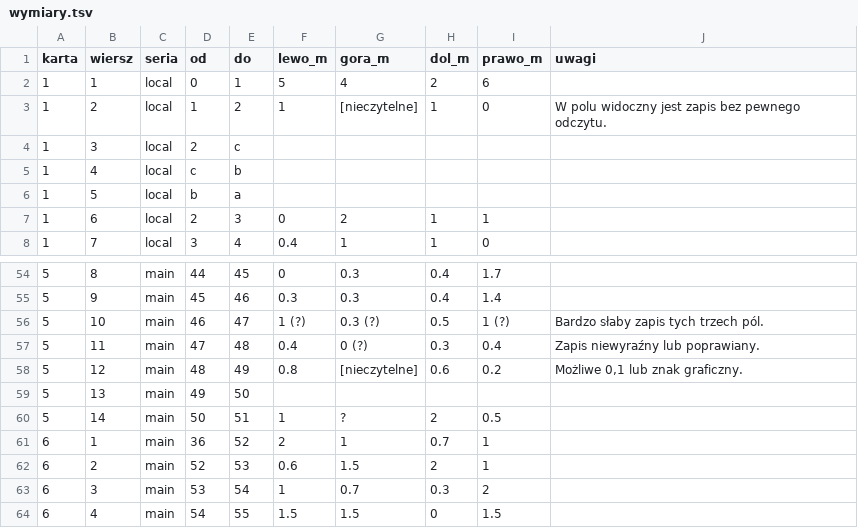
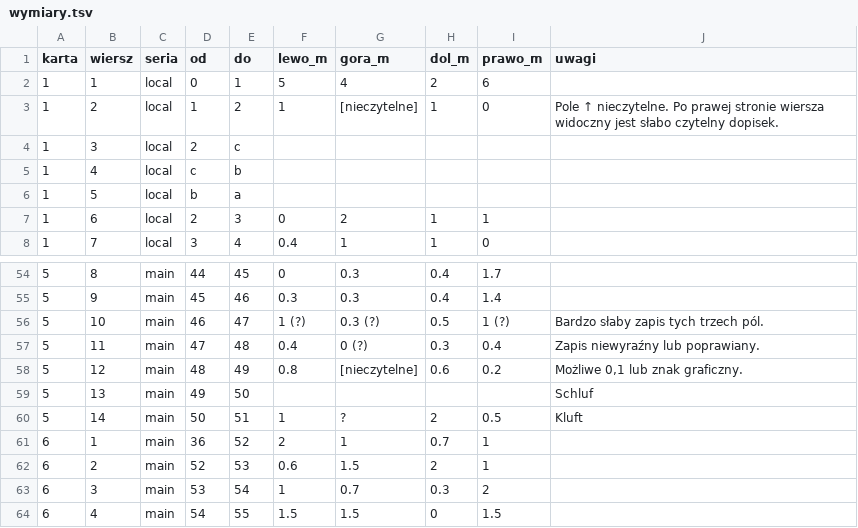
Before and after one commit to dlubom/hagen, a TSV file: 1335-70/wymiary.tsv, drawn as a sheet; only a part is shown, gaps mark what is left out.

```diff
--- a/1335-70/wymiary.tsv
+++ b/1335-70/wymiary.tsv
@@ -2,3 +2,3 @@ karta	wiersz	seria	od	do	lewo_m	gora_m	dol_m	prawo_m	uwagi
 1	1	local	0	1	5	4	2	6	
-1	2	local	1	2	1	[nieczytelne]	1	0	W polu widoczny jest zapis bez pewnego odczytu.
+1	2	local	1	2	1	[nieczytelne]	1	0	Pole ↑ nieczytelne. Po prawej stronie wiersza widoczny jest słabo czytelny dopisek.
 1	3	local	2	c					
@@ -58,4 +58,4 @@ karta	wiersz	seria	od	do	lewo_m	gora_m	dol_m	prawo_m	uwagi
 5	12	main	48	49	0.8	[nieczytelne]	0.6	0.2	Możliwe 0,1 lub znak graficzny.
-5	13	main	49	50					
-5	14	main	50	51	1	?	2	0.5	
+5	13	main	49	50					Schluf
+5	14	main	50	51	1	?	2	0.5	Kluft
 6	1	main	36	52	2	1	0.7	1	
```
Also changed, not shown: 13 other files.
